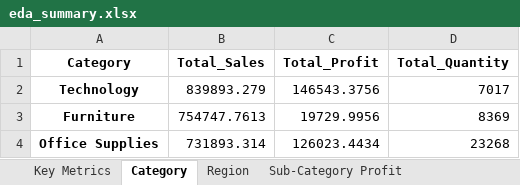
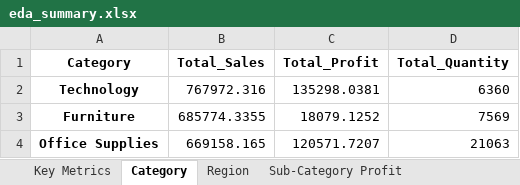
Before and after one commit to vinaykumar-Python/Retail-Sales-Analytics, an Excel workbook: reports/eda_charts/eda_summary.xlsx, sheet Category, drawn as a sheet; values as stored, in another font and other column widths than the file's, no borders; the diff names each change by its address in the sheet, - before the commit and + after, or states it on an @@ line.

```diff
--- a/reports/eda_charts/eda_summary.xlsx (sheet Category)
+++ b/reports/eda_charts/eda_summary.xlsx (sheet Category)
-B2 (Total_Sales): 839893.279
+B2 (Total_Sales): 767972.316
-C2 (Total_Profit): 146543.3756
+C2 (Total_Profit): 135298.0381
-D2 (Total_Quantity): 7017
+D2 (Total_Quantity): 6360
-B3 (Total_Sales): 754747.7613
+B3 (Total_Sales): 685774.3355
-C3 (Total_Profit): 19729.9956
+C3 (Total_Profit): 18079.1252
-D3 (Total_Quantity): 8369
+D3 (Total_Quantity): 7569
-B4 (Total_Sales): 731893.314
+B4 (Total_Sales): 669158.165
-C4 (Total_Profit): 126023.4434
+C4 (Total_Profit): 120571.7207
-D4 (Total_Quantity): 23268
+D4 (Total_Quantity): 21063
```
Also changed, not shown: sheet Sub-Category Profit, sheet Region, sheet Key Metrics, sheet Monthly Sales, 29 other files.
